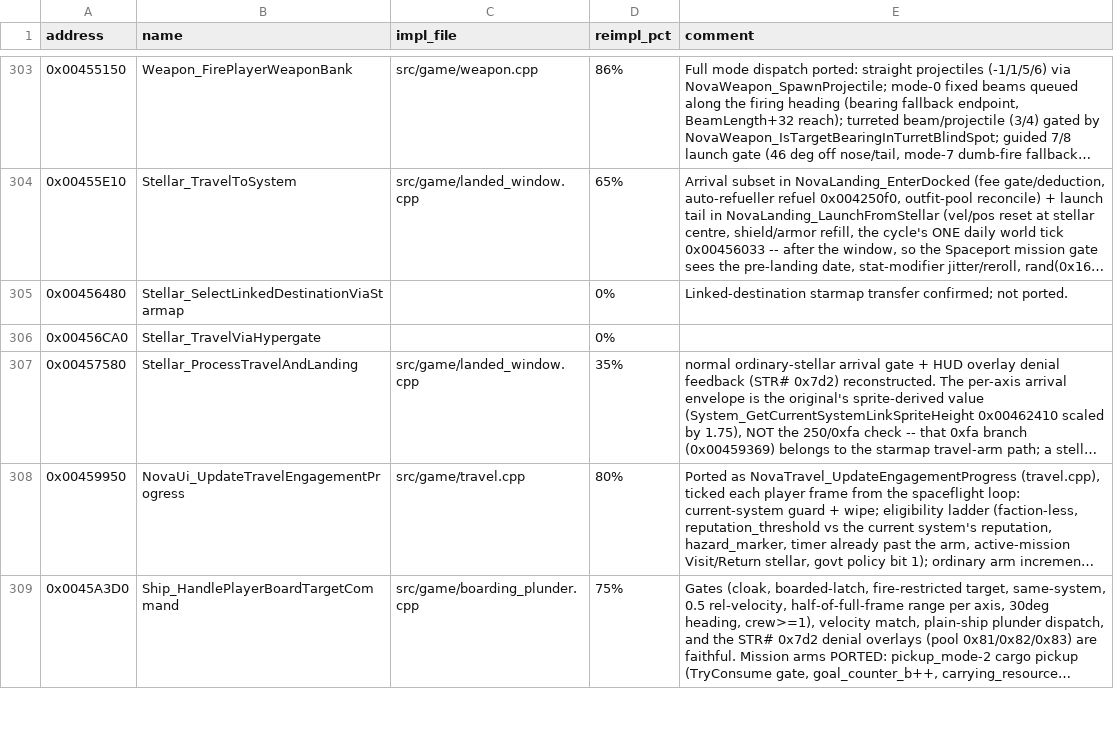
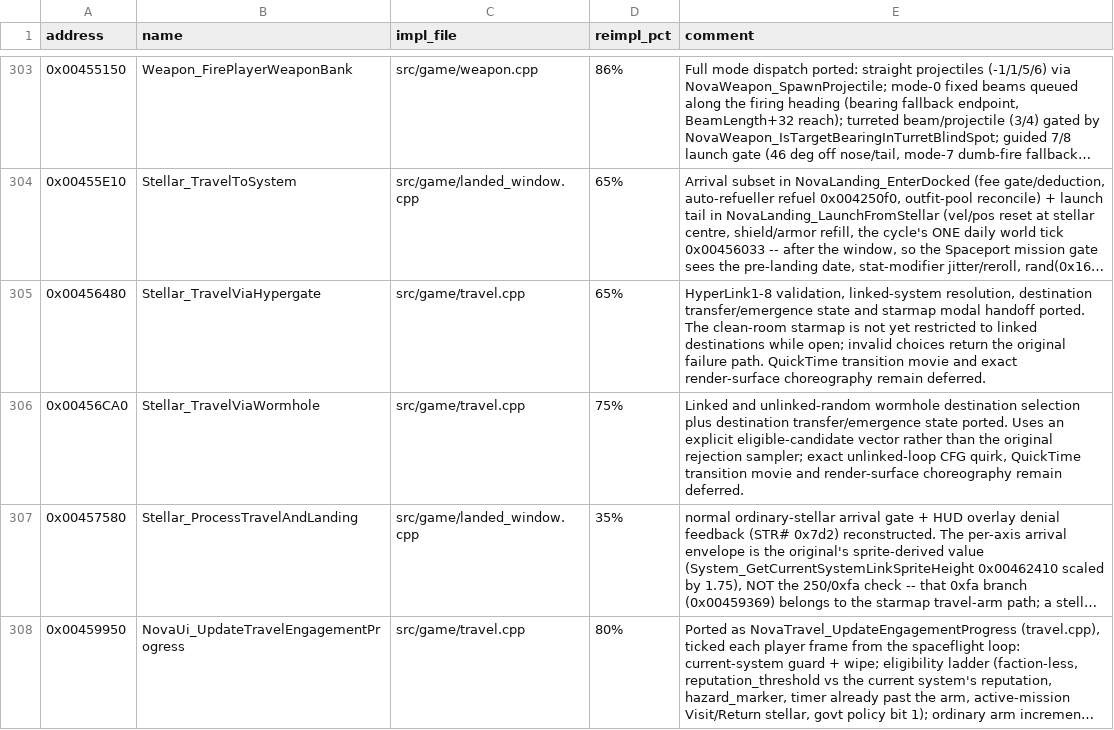
Before and after one commit to wraitii/evnova-decomp, a TSV file: decomp-progress.tsv, drawn as a sheet; only a part is shown, gaps mark what is left out; the shorter side is filled out with more unchanged rows; long unchanged cells end in …; the diff names each change by its address in the sheet, - before the commit and + after, or states it on an @@ line.

Commit message:
Integrate hypergate and wormhole travel

```diff
--- a/decomp-progress.tsv
+++ b/decomp-progress.tsv
-B305 (name): Stellar_SelectLinkedDestinationViaStarmap
+B305 (name): Stellar_TravelViaHypergate
-C305:C306 (impl_file): (empty)
+C305:C306 (impl_file): src/game/travel.cpp
-D305 (reimpl_pct): 0%
+D305 (reimpl_pct): 65%
-E305 (comment): Linked-destination starmap transfer confirmed; not ported.
+E305 (comment): HyperLink1-8 validation, linked-system resolution, destination transfer/emergence state and starmap modal handoff ported. The clean-room starmap is not yet restricted to linked destinations while open; invalid choices return the original failure path. QuickTime transition movie and exact render-surface choreography remain deferred.
-B306 (name): Stellar_TravelViaHypergate
+B306 (name): Stellar_TravelViaWormhole
-D306 (reimpl_pct): 0%
+D306 (reimpl_pct): 75%
-E306 (comment): (empty)
+E306 (comment): Linked and unlinked-random wormhole destination selection plus destination transfer/emergence state ported. Uses an explicit eligible-candidate vector rather than the original rejection sampler; exact unlinked-loop CFG quirk, QuickTime transition movie and render-surface choreography remain deferred.
```
Also changed, not shown: 1 other file.
